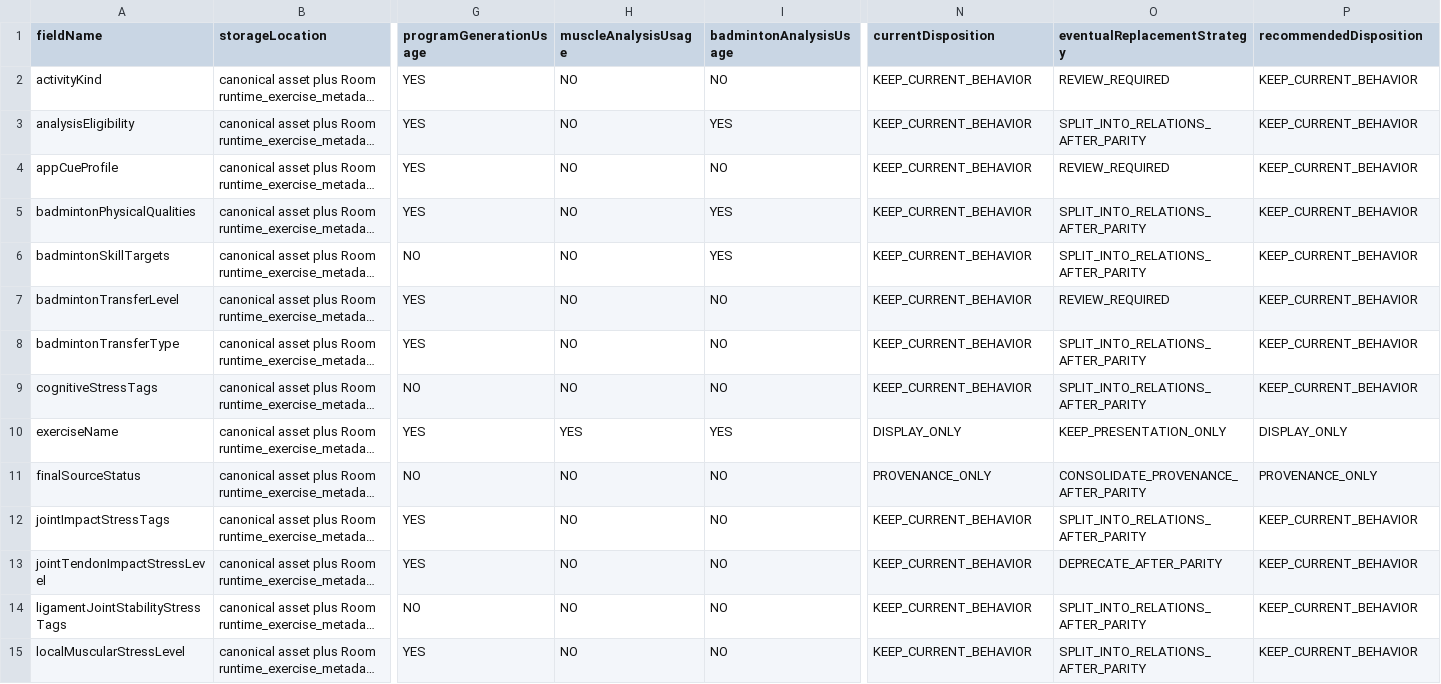
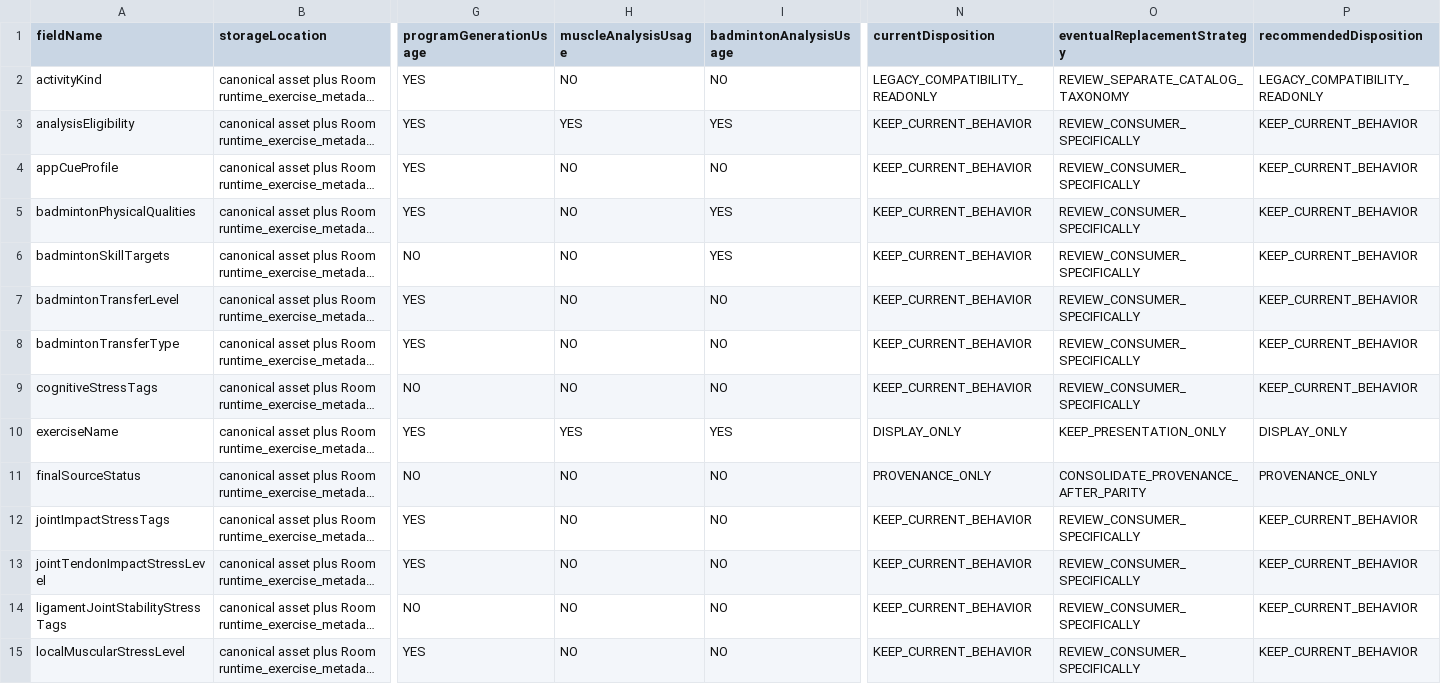
Before and after one commit to Mascollel-Ko/WhatYouGottaDo, a CSV file: docs/audits/metadata_field_usage_matrix.csv, drawn as a sheet; only a part is shown, gaps mark what is left out; long unchanged cells end in …; the diff covers the shown part only; the diff names each change by its address in the sheet, - before the commit and + after, or states it on an @@ line.

Commit message:
audit(metadata): review semantic mappings and stablekey impact
Cause:
- The prior generator assigned canonical targets too coarsely and treated twenty heuristic code paths as if they were twenty proven metadata errors.

Change Summary:
- Replaced field-wide target classification with consumer file/symbol mapping rows and explicit review states.
- Added semantic review summaries, a 20-row risk-path ledger, and complete 20 x 224 stableKey impact evidence.
- Split confirmed metadata errors into a separate report; no error was manufactured without authoritative counterfactual evidence.
- Corrected defaultRestSeconds, activityKind, progressMetricType, and analysisEligibility audit semantics.

Files:
- tools/generate_metadata_analysis_contract_audit.ps1: deterministic Phase 2A generator.
- docs/audits/metadata_legacy_to_target_mapping_matrix.*: 3,632 consumer-specific mappings.
- docs/audits/metadata_mapping_semantic_review.*: review-state summaries.
- docs/audits/metadata_legacy_inference_risk_paths.*: 20 implementation risk paths.
- docs/audits/metadata_inference_stablekey_impact.*: 4,480 explicit impact rows.
- docs/audits/confirmed_metadata_errors.*: separate zero-error evidence report.

Behavior:
- Audit-only. Current production results and immutable ANALYSIS_CONTRACT_BASELINE_V1 are unchanged.

Next Worker Notes:
- UNRESOLVED and AUTO_CANDIDATE mappings are not approved REVIEWED_V1 inputs.
- Exact consumer review or independent stableKey authority is required before any correction or production cutover.

Tests:
- Deterministic regeneration passed for 16 artifacts.
- Phase 2A artifact assertions passed: 20 risk paths, 224 stableKeys, 4,480 unique pairs, 0 confirmed errors.
- git diff --check passed.

```diff
--- a/docs/audits/metadata_field_usage_matrix.csv
+++ b/docs/audits/metadata_field_usage_matrix.csv
-N2 (currentDisposition): KEEP_CURRENT_BEHAVIOR
+N2 (currentDisposition): LEGACY_COMPATIBILITY_READONLY
-O2 (eventualReplacementStrategy): REVIEW_REQUIRED
+O2 (eventualReplacementStrategy): REVIEW_SEPARATE_CATALOG_TAXONOMY
-P2 (recommendedDisposition): KEEP_CURRENT_BEHAVIOR
+P2 (recommendedDisposition): LEGACY_COMPATIBILITY_READONLY
-H3 (muscleAnalysisUsage): NO
+H3 (muscleAnalysisUsage): YES
-O3 (eventualReplacementStrategy): SPLIT_INTO_RELATIONS_AFTER_PARITY
+O3 (eventualReplacementStrategy): REVIEW_CONSUMER_SPECIFICALLY
-O4 (eventualReplacementStrategy): REVIEW_REQUIRED
+O4 (eventualReplacementStrategy): REVIEW_CONSUMER_SPECIFICALLY
-O5:O6 (eventualReplacementStrategy): SPLIT_INTO_RELATIONS_AFTER_PARITY
+O5:O6 (eventualReplacementStrategy): REVIEW_CONSUMER_SPECIFICALLY
-O7 (eventualReplacementStrategy): REVIEW_REQUIRED
+O7 (eventualReplacementStrategy): REVIEW_CONSUMER_SPECIFICALLY
-O8:O9 (eventualReplacementStrategy): SPLIT_INTO_RELATIONS_AFTER_PARITY
+O8:O9 (eventualReplacementStrategy): REVIEW_CONSUMER_SPECIFICALLY
-O12 (eventualReplacementStrategy): SPLIT_INTO_RELATIONS_AFTER_PARITY
+O12 (eventualReplacementStrategy): REVIEW_CONSUMER_SPECIFICALLY
-O13 (eventualReplacementStrategy): DEPRECATE_AFTER_PARITY
+O13 (eventualReplacementStrategy): REVIEW_CONSUMER_SPECIFICALLY
-O14:O15 (eventualReplacementStrategy): SPLIT_INTO_RELATIONS_AFTER_PARITY
+O14:O15 (eventualReplacementStrategy): REVIEW_CONSUMER_SPECIFICALLY
```
Also changed, not shown: 77 edited cells elsewhere in this file, docs/audits/metadata_legacy_compatibility_consumers.csv, docs/audits/metadata_parsing_inference_audit.csv, 18 other files.
